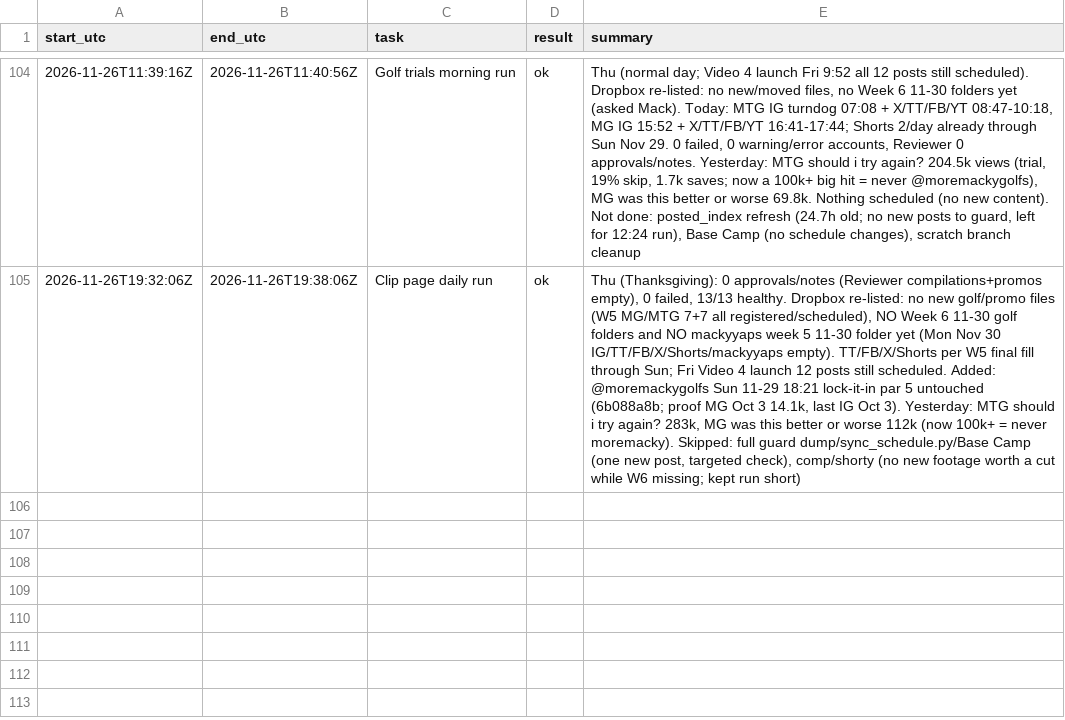
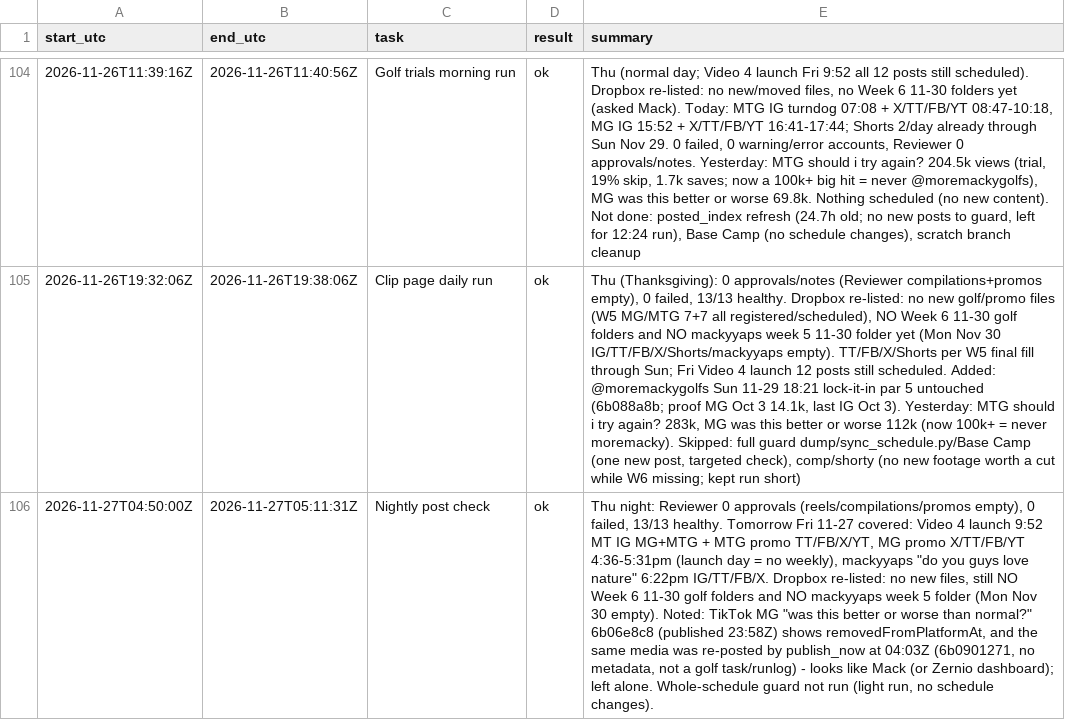
Before and after one commit to mack-fitz/clips, a TSV file: state/runlog.tsv, drawn as a sheet; only a part is shown, gaps mark what is left out; the diff names each change by its address in the sheet, - before the commit and + after, or states it on an @@ line.

```diff
--- a/state/runlog.tsv
+++ b/state/runlog.tsv
+row 106: 2026-11-27T04:50:00Z | 2026-11-27T05:11:31Z | Nightly post check | ok | Thu night: Reviewer 0 approvals (reels/compilations/promos empty), 0 failed, 13/13 healthy. Tomorrow Fri 11-27 covered: Video 4 launch 9:52 MT IG MG+MTG + MTG promo TT/FB/X/YT, MG promo X/TT/FB/YT 4:36-5:31pm (launch day = no weekly), mackyyaps "do you guys love nature" 6:22pm IG/TT/FB/X. Dropbox re-listed: no new files, still NO Week 6 11-30 golf folders and NO mackyyaps week 5 folder (Mon Nov 30 empty). Noted: TikTok MG "was this better or worse than normal?" 6b06e8c8 (published 23:58Z) shows removedFromPlatformAt, and the same media was re-posted by publish_now at 04:03Z (6b0901271, no metadata, not a golf task/runlog) - looks like Mack (or Zernio dashboard); left alone. Whole-schedule guard not run (light run, no schedule changes).
```
